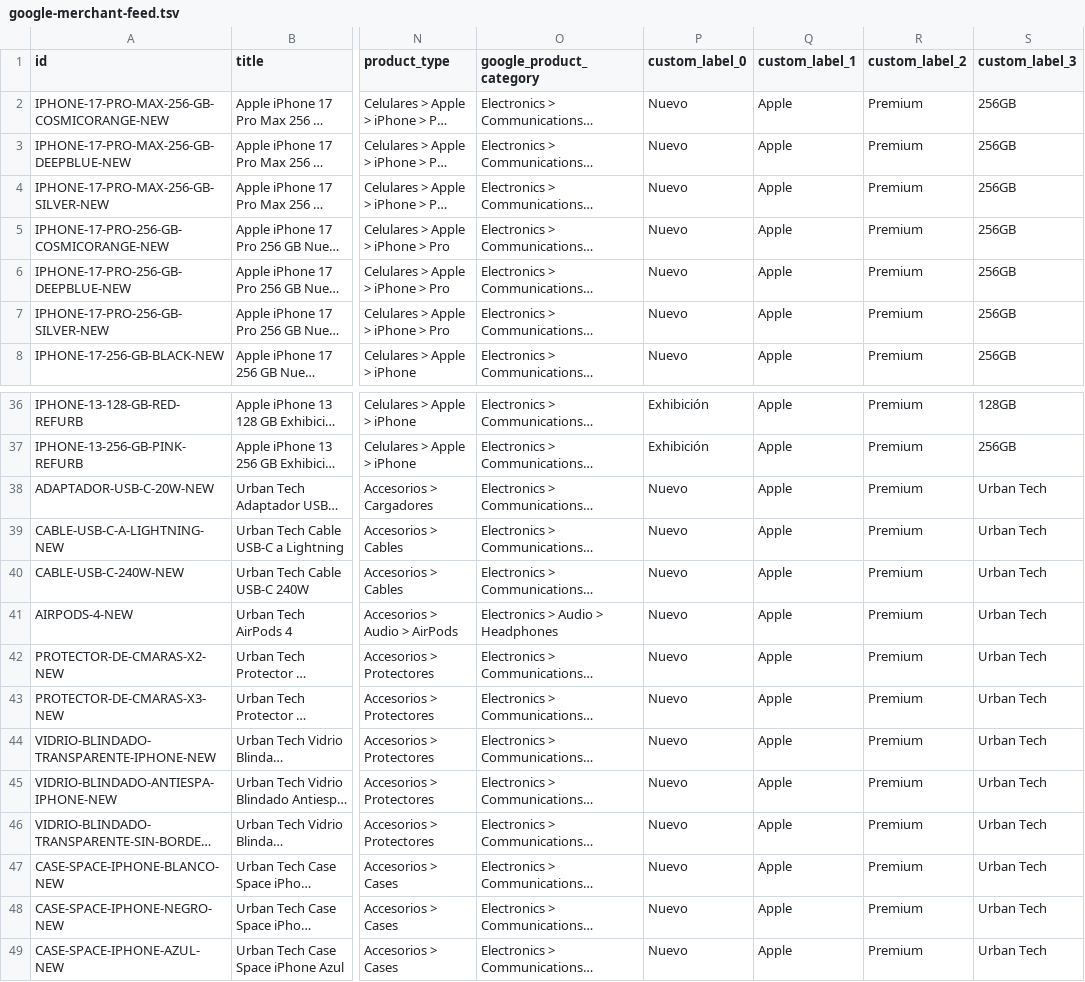
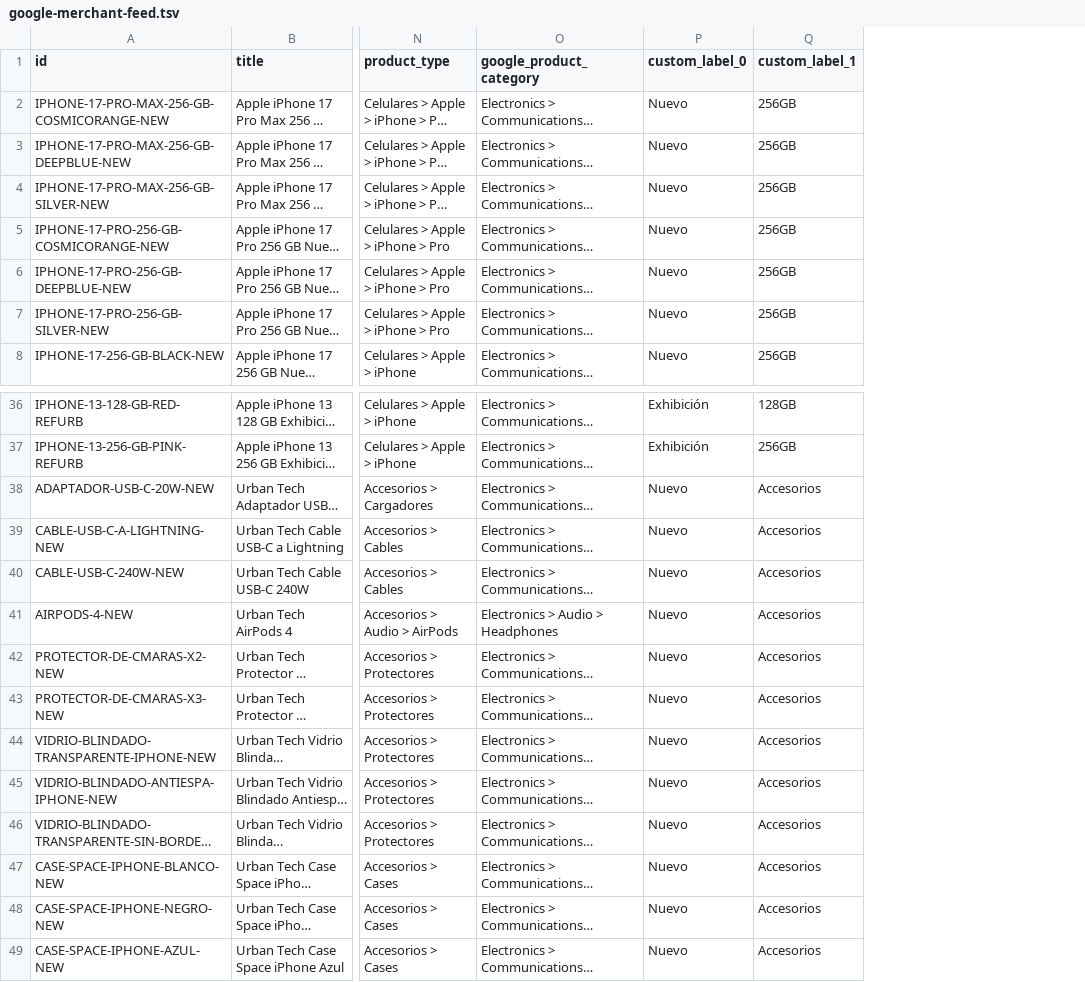
Before and after one commit to brayanhernandez-99/urbantech, a TSV file: google-merchant-feed.tsv, drawn as a sheet; only a part is shown, gaps mark what is left out; long unchanged cells end in …; removed rows and columns are numbered as before the commit, all else as after; the diff names each change by its address in the sheet, - before the commit and + after, or states it on an @@ line.

Commit message:
feat: remove custom_label_1/2 (Apple, Premium), renumber label_3→label_1, use Accesorios for accessories

```diff
--- a/google-merchant-feed.tsv
+++ b/google-merchant-feed.tsv
-column Q (custom_label_1), rows 2-8: all Apple; rows 36-49: all Apple
-column R (custom_label_2), rows 2-8: all Premium; rows 36-49: all Premium
-Q1: custom_label_3
+Q1: custom_label_1
-Q38:Q49 (custom_label_1): Urban Tech
+Q38:Q49 (custom_label_1): Accesorios
```
